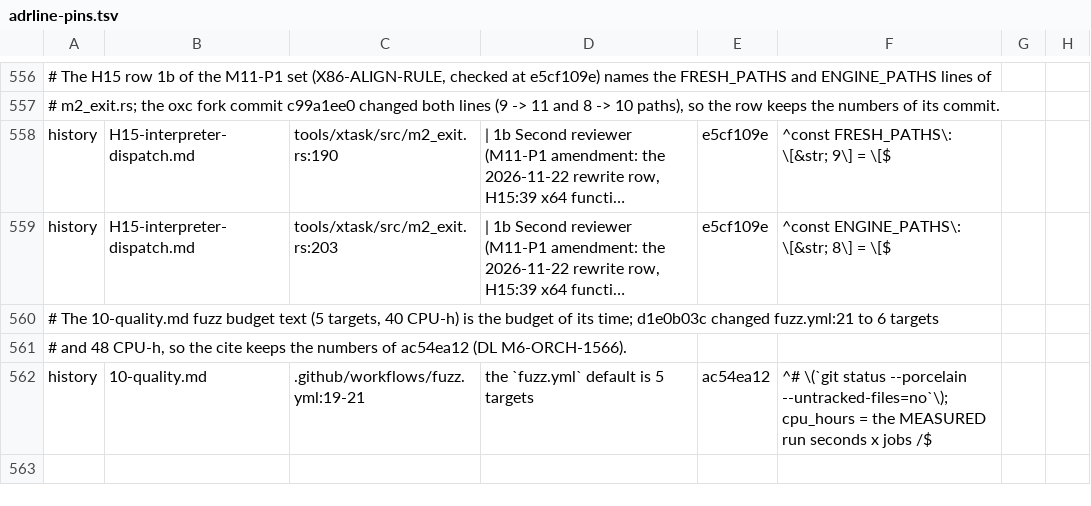
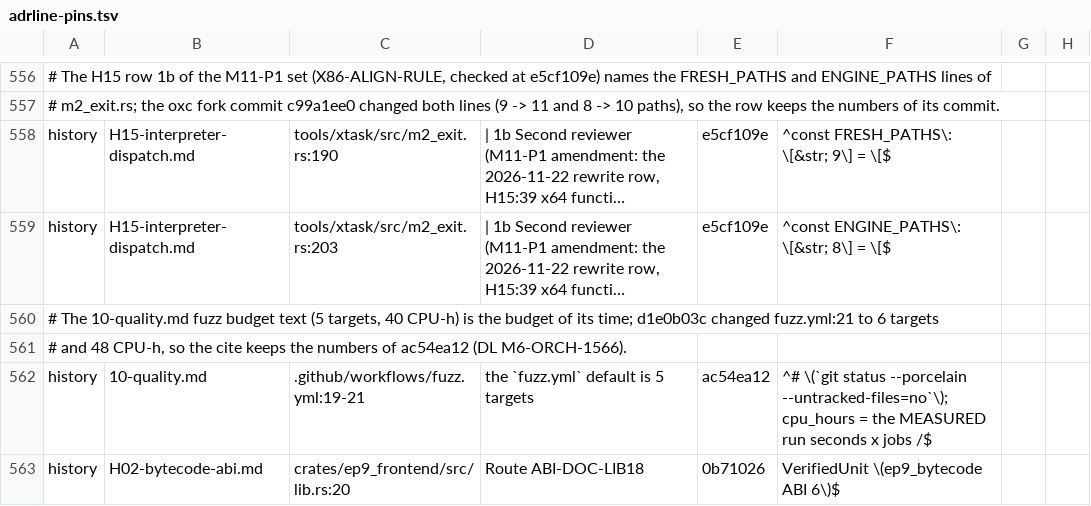
Before and after one commit to zero-runtime/ep9, a TSV file: tools/xtask/src/exit/adrline-pins.tsv, drawn as a sheet; only a part is shown, gaps mark what is left out; long unchanged cells end in …; the diff names each change by its address in the sheet, - before the commit and + after, or states it on an @@ line.

```diff
--- a/tools/xtask/src/exit/adrline-pins.tsv
+++ b/tools/xtask/src/exit/adrline-pins.tsv
+row 563: history | H02-bytecode-abi.md | crates/ep9_frontend/src/lib.rs:20 | Route ABI-DOC-LIB18 | 0b71026 | VerifiedUnit \(ep9_bytecode ABI 6\)$
```
